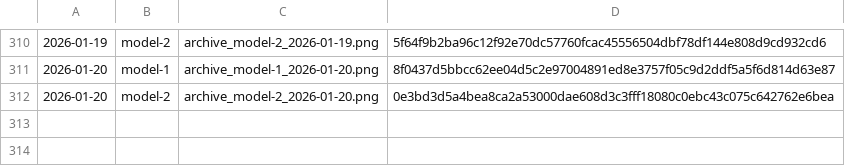
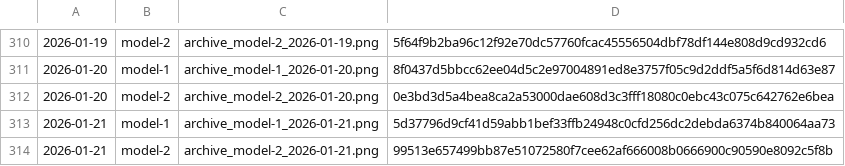
Before and after one commit to gothedistance25/my-website-archiver, a CSV file: archives/hashlog.csv, drawn as a sheet; only a part is shown, gaps mark what is left out.

```diff
--- a/archives/hashlog.csv
+++ b/archives/hashlog.csv
@@ -312 +312,3 @@
 2026-01-20,model-2,archive_model-2_2026-01-20.png,0e3bd3d5a4bea8ca2a53000dae608d3c3fff18080c0ebc43c075c642762e6bea
+2026-01-21,model-1,archive_model-1_2026-01-21.png,5d37796d9cf41d59abb1bef33ffb24948c0cfd256dc2debda6374b840064aa73
+2026-01-21,model-2,archive_model-2_2026-01-21.png,99513e657499bb87e51072580f7cee62af666008b0666900c90590e8092c5f8b
```
Also changed, not shown: 2 other files.
